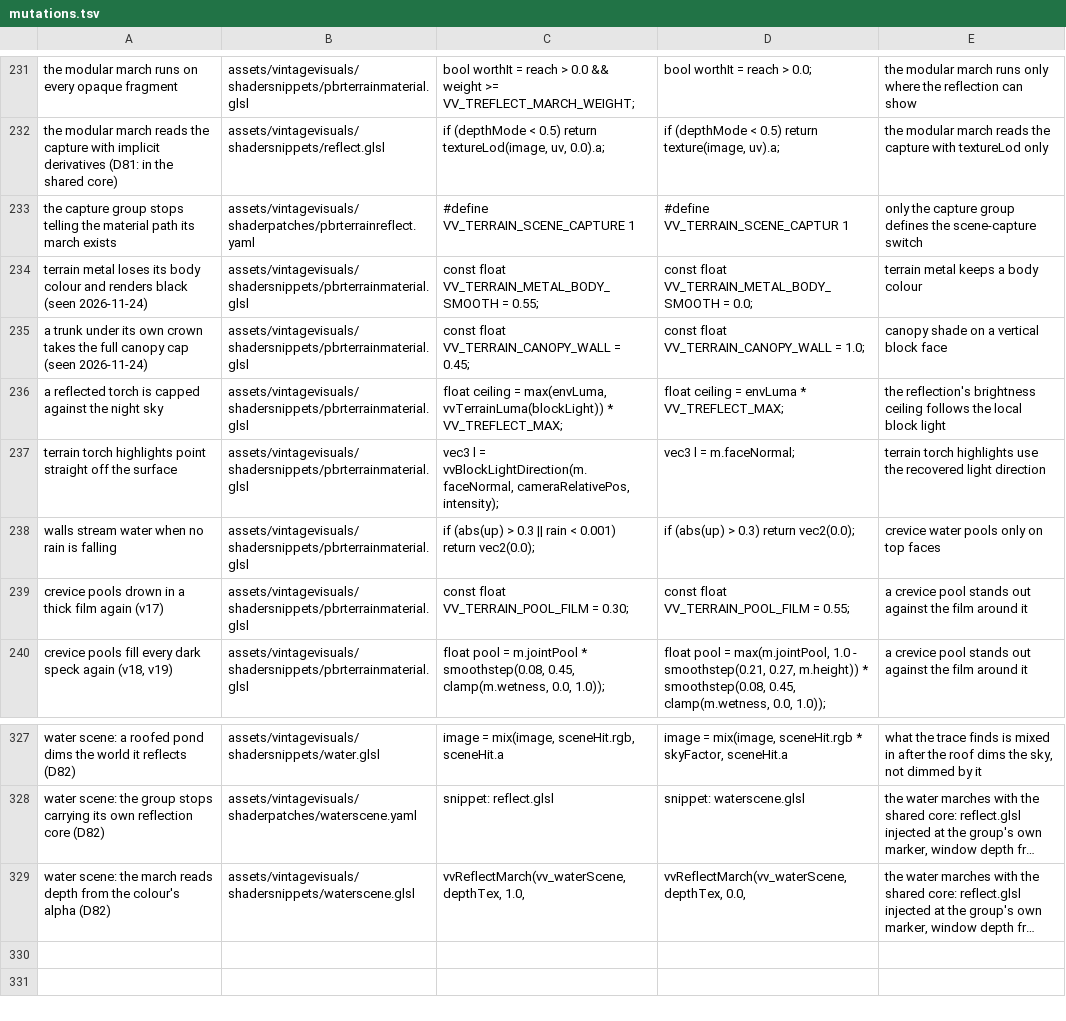
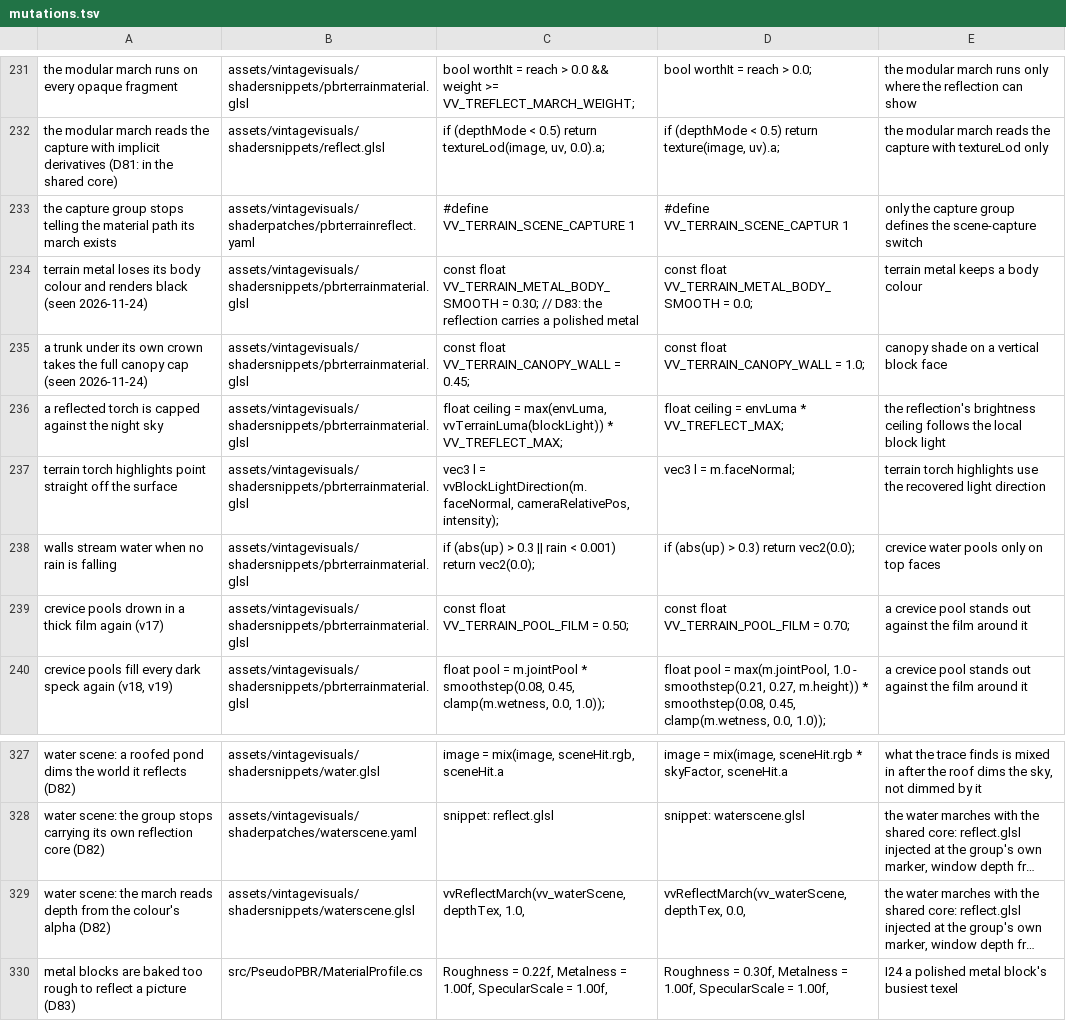
Before and after one commit to ImperfectRain/Vintage-Visuals, a TSV file: tools/mutate/mutations.tsv, drawn as a sheet; only a part is shown, gaps mark what is left out; long unchanged cells end in …; the diff names each change by its address in the sheet, - before the commit and + after, or states it on an @@ line.

```diff
--- a/tools/mutate/mutations.tsv
+++ b/tools/mutate/mutations.tsv
-C234: …VV_TERRAIN_METAL_BODY_SMOOTH = 0.55;
+C234: …VV_TERRAIN_METAL_BODY_SMOOTH = 0.30; // D83: the reflection carries a polished metal
-C239: const float VV_TERRAIN_POOL_FILM = 0.30;
+C239: const float VV_TERRAIN_POOL_FILM = 0.50;
-D239: const float VV_TERRAIN_POOL_FILM = 0.55;
+D239: const float VV_TERRAIN_POOL_FILM = 0.70;
+row 330: metal blocks are baked too rough to reflect a picture (D83) | src/PseudoPBR/MaterialProfile.cs | Roughness = 0.22f, Metalness = 1.00f, SpecularScale = 1.00f, | Roughness = 0.30f, Metalness = 1.00f, SpecularScale = 1.00f, | I24 a polished metal block's busiest texel
```
Also changed, not shown: 8 other files.
